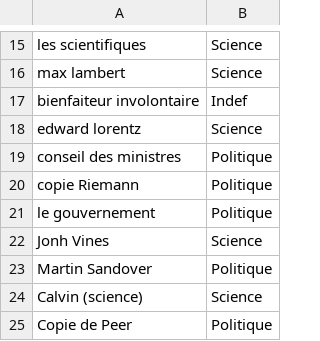
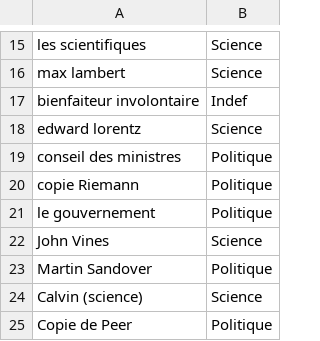
Before and after one commit to yrochat/Belfort, a CSV file: reprojetrseauxdepersonnages/1994.la_cite_des_permutants-attr.csv, drawn as a sheet; only a part is shown, gaps mark what is left out.

Commit message:
Update 1994.la_cite_des_permutants-attr.csv

```diff
--- a/reprojetrseauxdepersonnages/1994.la_cite_des_permutants-attr.csv
+++ b/reprojetrseauxdepersonnages/1994.la_cite_des_permutants-attr.csv
@@ -21,3 +21,3 @@ copie Riemann,Politique
 le gouvernement,Politique
-Jonh Vines,Science
+John Vines,Science
 Martin Sandover,Politique
```
